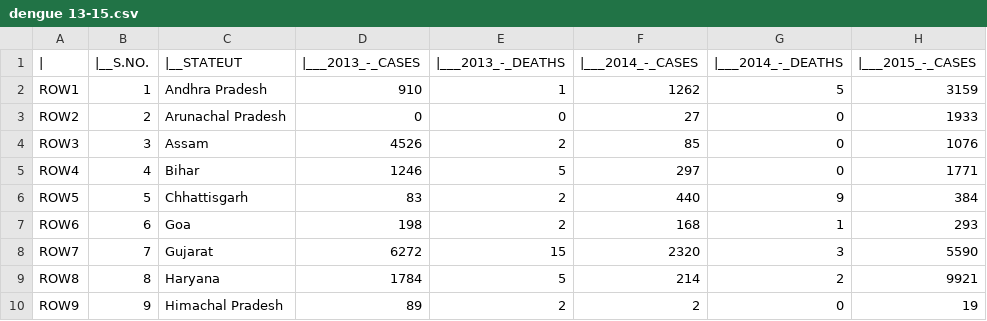
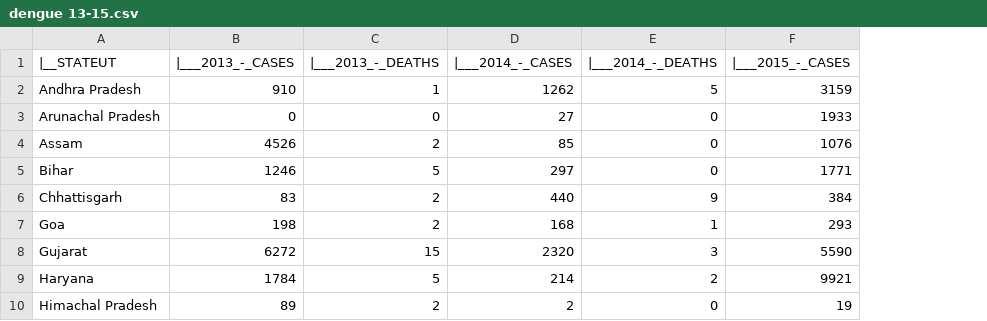
Before and after one commit to vaibhavkansal/anatomization-of-infectious-diseases, a CSV file: dengue 13-15.csv, drawn as a sheet; only a part is shown; the diff names each change by its address in the sheet, - before the commit and + after, or states it on an @@ line.

Commit message:
all files

```diff
--- a/dengue 13-15.csv
+++ b/dengue 13-15.csv
-column A (|), rows 2-10: ROW1 | ROW2 | ROW3 | ROW4 | ROW5 | ROW6 | ROW7 | ROW8 | ROW9
-column B (|__S.NO.), rows 2-10: 1 | 2 | 3 | 4 | 5 | 6 | 7 | 8 | 9
```
